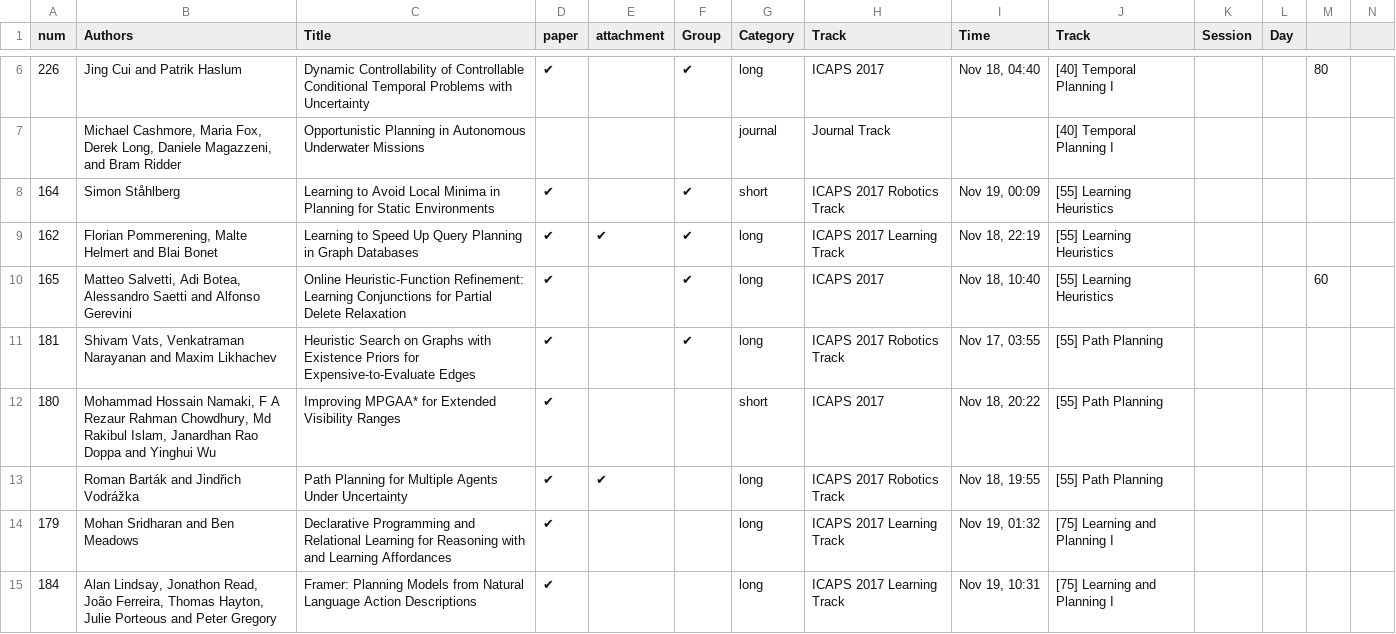
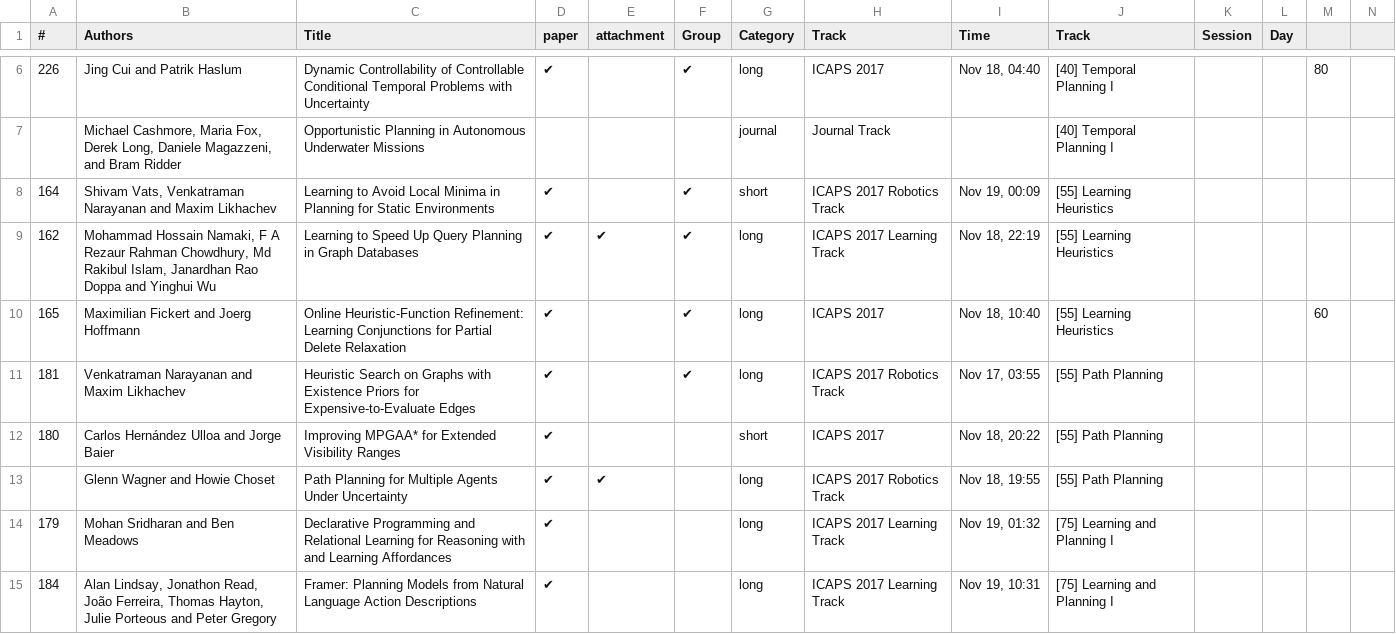
Before and after one commit to ICAPS2017/icaps2017.github.io, a CSV file: _data/icaps-session.csv, drawn as a sheet; only a part is shown, gaps mark what is left out; the diff covers the shown part only.

Commit message:
Updated sessions file

```diff
--- a/_data/icaps-session.csv
+++ b/_data/icaps-session.csv
@@ -1 +1 @@
-num,Authors,Title,paper,attachment,Group,Category,Track,Time,Track,Session,Day,,
+#,Authors,Title,paper,attachment,Group,Category,Track,Time,Track,Session,Day,,
@@ -7,8 +7,8 @@ num,Authors,Title,paper,attachment,Group,Category,Track,Time,Track,Session,Day,,
 ,"Michael Cashmore, Maria Fox, Derek Long, Daniele Magazzeni, and Bram Ridder ",Opportunistic Planning in Autonomous Underwater Missions,,,,journal,Journal Track,,[40] Temporal Planning I,,,,
-164,Simon Ståhlberg,Learning to Avoid Local Minima in Planning for Static Environments,✔,,✔,short,ICAPS 2017 Robotics Track,"Nov 19, 00:09",[55] Learning Heuristics,,,,
-162,"Florian Pommerening, Malte Helmert and Blai Bonet",Learning to Speed Up Query Planning in Graph Databases,✔,✔,✔,long,ICAPS 2017 Learning Track,"Nov 18, 22:19",[55] Learning Heuristics,,,,
-165,"Matteo Salvetti, Adi Botea, Alessandro Saetti and Alfonso Gerevini",Online Heuristic-Function Refinement: Learning Conjunctions for Partial Delete Relaxation,✔,,✔,long,ICAPS 2017,"Nov 18, 10:40",[55] Learning Heuristics,,,60,
-181,"Shivam Vats, Venkatraman Narayanan and Maxim Likhachev",Heuristic Search on Graphs with Existence Priors for Expensive-to-Evaluate Edges,✔,,✔,long,ICAPS 2017 Robotics Track,"Nov 17, 03:55",[55] Path Planning,,,,
-180,"Mohammad Hossain Namaki, F A Rezaur Rahman Chowdhury, Md Rakibul Islam, Janardhan Rao Doppa and Yinghui Wu",Improving MPGAA* for Extended Visibility Ranges,✔,,,short,ICAPS 2017,"Nov 18, 20:22",[55] Path Planning,,,,
-,Roman Barták and Jindřich Vodrážka,Path Planning for Multiple Agents Under Uncertainty,✔,✔,,long,ICAPS 2017 Robotics Track,"Nov 18, 19:55",[55] Path Planning,,,,
+164,"Shivam Vats, Venkatraman Narayanan and Maxim Likhachev",Learning to Avoid Local Minima in Planning for Static Environments,✔,,✔,short,ICAPS 2017 Robotics Track,"Nov 19, 00:09",[55] Learning Heuristics,,,,
+162,"Mohammad Hossain Namaki, F A Rezaur Rahman Chowdhury, Md Rakibul Islam, Janardhan Rao Doppa and Yinghui Wu",Learning to Speed Up Query Planning in Graph Databases,✔,✔,✔,long,ICAPS 2017 Learning Track,"Nov 18, 22:19",[55] Learning Heuristics,,,,
+165,Maximilian Fickert and Joerg Hoffmann,Online Heuristic-Function Refinement: Learning Conjunctions for Partial Delete Relaxation,✔,,✔,long,ICAPS 2017,"Nov 18, 10:40",[55] Learning Heuristics,,,60,
+181,Venkatraman Narayanan and Maxim Likhachev,Heuristic Search on Graphs with Existence Priors for Expensive-to-Evaluate Edges,✔,,✔,long,ICAPS 2017 Robotics Track,"Nov 17, 03:55",[55] Path Planning,,,,
+180,Carlos Hernández Ulloa and Jorge Baier,Improving MPGAA* for Extended Visibility Ranges,✔,,,short,ICAPS 2017,"Nov 18, 20:22",[55] Path Planning,,,,
+,Glenn Wagner and Howie Choset,Path Planning for Multiple Agents Under Uncertainty,✔,✔,,long,ICAPS 2017 Robotics Track,"Nov 18, 19:55",[55] Path Planning,,,,
 179,Mohan Sridharan and Ben Meadows,Declarative Programming and Relational Learning for Reasoning with and Learning Affordances,✔,,,long,ICAPS 2017 Learning Track,"Nov 19, 01:32",[75] Learning and Planning I,,,,
```
Also changed, not shown: 2 added rows and 15 edited cells elsewhere in this file, 1 other file.
